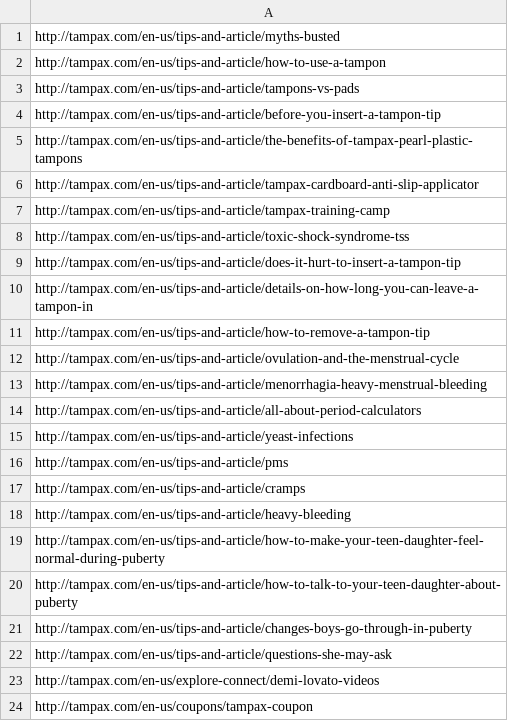
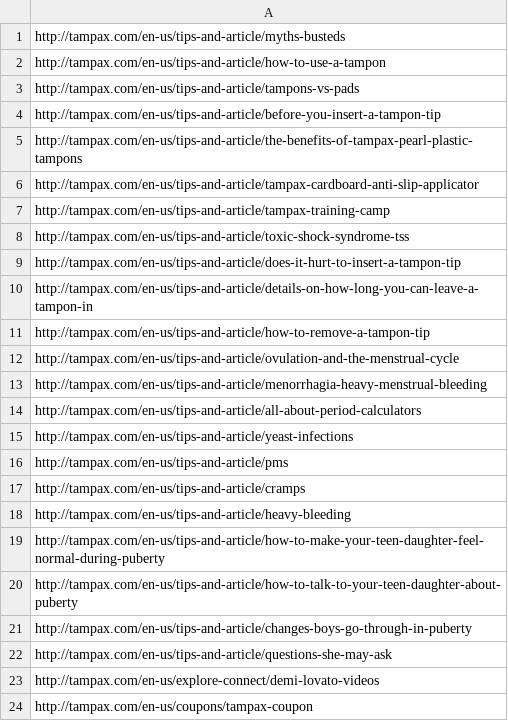
Before and after one commit to ew9001/Dayo, a CSV file: pepto/articles_test.csv, drawn as a sheet.

Commit message:
Commit the changes to the CSV

```diff
--- a/pepto/articles_test.csv
+++ b/pepto/articles_test.csv
@@ -1,2 +1,2 @@
-http://tampax.com/en-us/tips-and-article/myths-busted
+http://tampax.com/en-us/tips-and-article/myths-busteds
 http://tampax.com/en-us/tips-and-article/how-to-use-a-tampon
```
